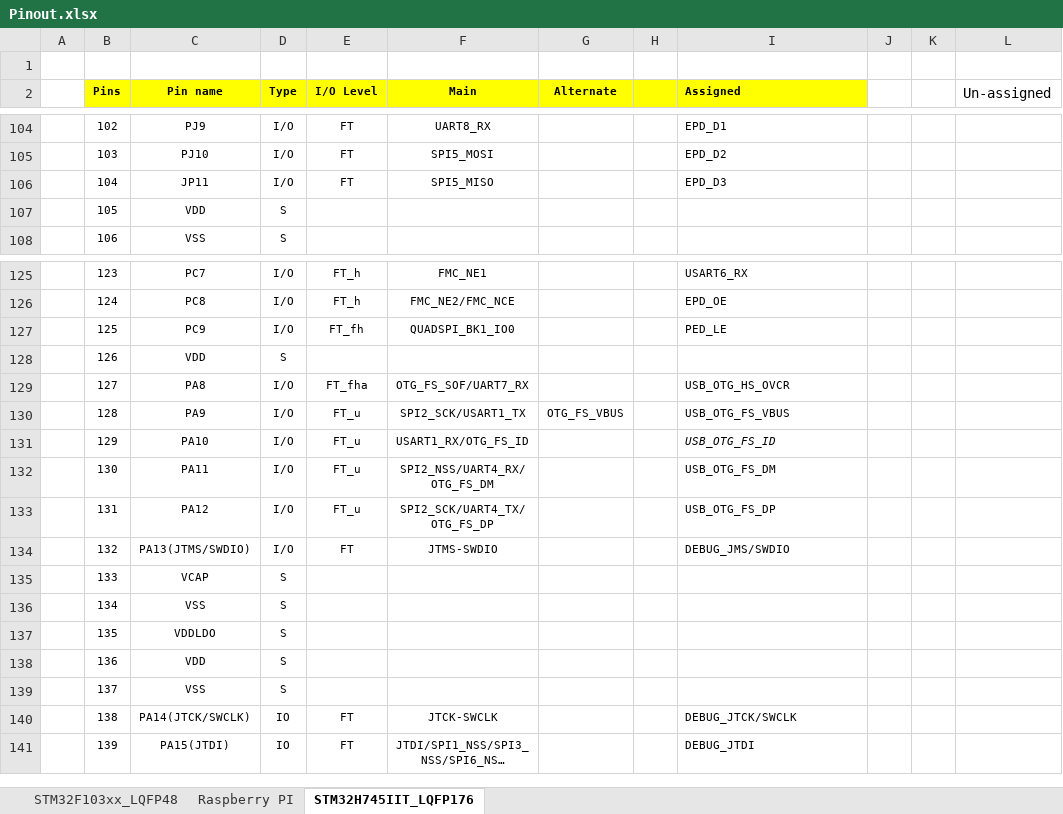
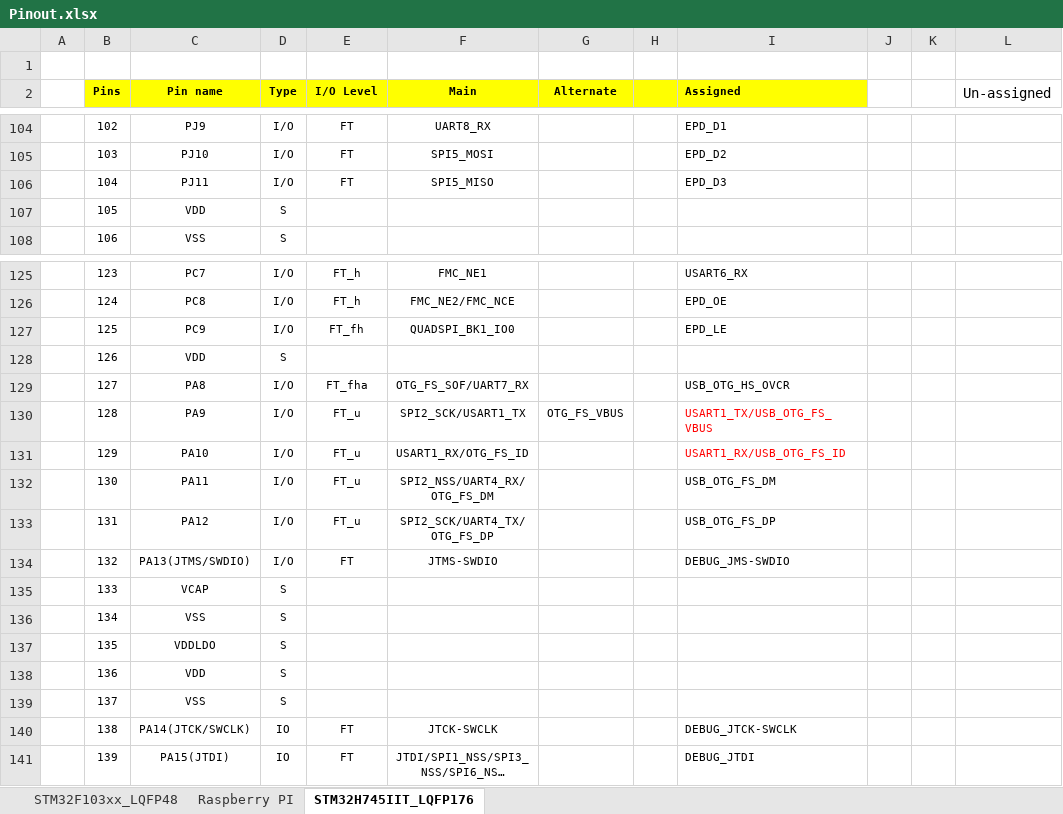
Before and after one commit to akkdong/FlightComputer, an Excel workbook: doc/Pinout.xlsx, sheet STM32H745IIT_LQFP176, drawn as a sheet; only a part is shown, gaps mark what is left out; long unchanged cells end in …; values as stored, in another font and other column widths than the file's, no borders; the diff names each change by its address in the sheet, - before the commit and + after, or states it on an @@ line.

```diff
--- a/doc/Pinout.xlsx (sheet STM32H745IIT_LQFP176)
+++ b/doc/Pinout.xlsx (sheet STM32H745IIT_LQFP176)
-C106 (Pin name): JP11
+C106 (Pin name): PJ11
-I127 (Assigned): PED_LE
+I127 (Assigned): EPD_LE
-I130 (Assigned): USB_OTG_FS_VBUS
+I130 (Assigned): USART1_TX/USB_OTG_FS_VBUS
-I130:I131 text colour: black
+I130:I131 text colour: #FF0000
-I131 (Assigned): USB_OTG_FS_ID
+I131 (Assigned): USART1_RX/USB_OTG_FS_ID
-I131 italic: on
+I131 italic: off
-I134 (Assigned): DEBUG_JMS/SWDIO
+I134 (Assigned): DEBUG_JMS-SWDIO
-I140 (Assigned): DEBUG_JTCK/SWCLK
+I140 (Assigned): DEBUG_JTCK-SWCLK
```
Also changed, not shown: 4 other files.
